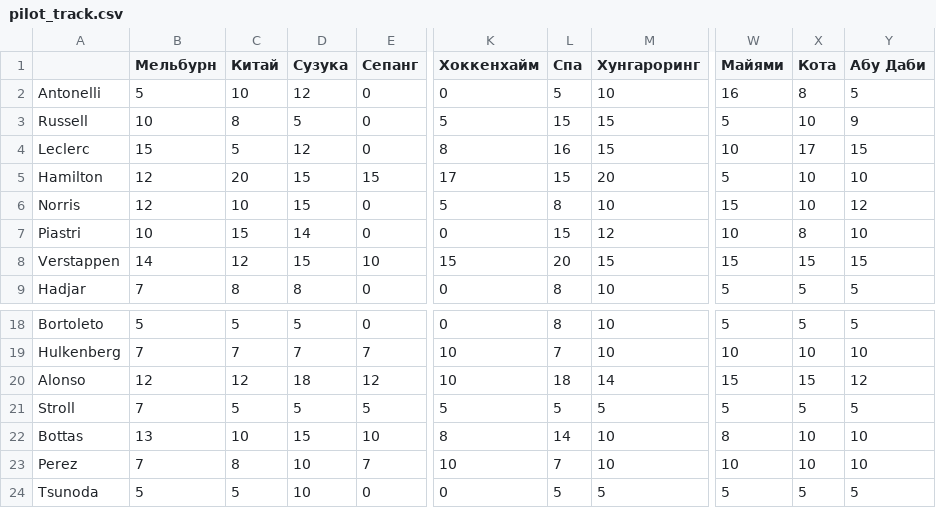
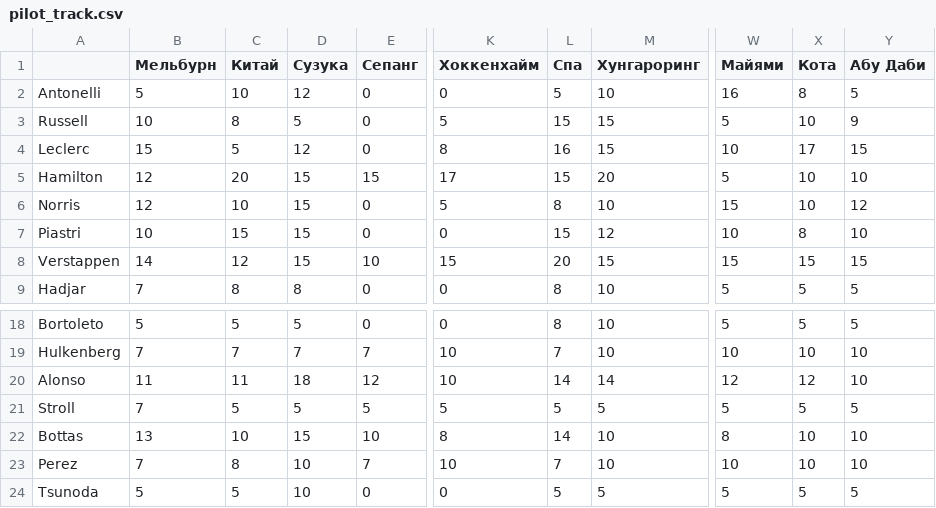
Before and after one commit to sewaustav/f1manager, a CSV file: initial_data/pilot_track.csv, drawn as a sheet; only a part is shown, gaps mark what is left out; the diff names each change by its address in the sheet, - before the commit and + after, or states it on an @@ line.

```diff
--- a/initial_data/pilot_track.csv
+++ b/initial_data/pilot_track.csv
-D7 (Сузука): 14
+D7 (Сузука): 15
-B20 (Мельбурн): 12
+B20 (Мельбурн): 11
-C20 (Китай): 12
+C20 (Китай): 11
-L20 (Спа): 18
+L20 (Спа): 14
-W20 (Майями): 15
+W20 (Майями): 12
-X20 (Кота): 15
+X20 (Кота): 12
-Y20 (Абу Даби): 12
+Y20 (Абу Даби): 10
```
Also changed, not shown: initial_data/pilot.csv, 5 other files.
